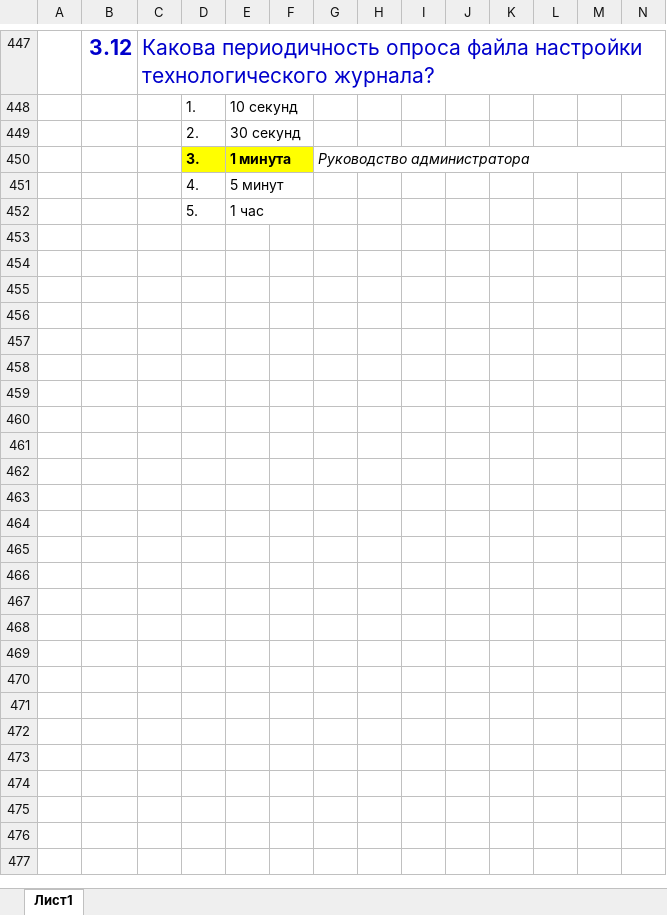
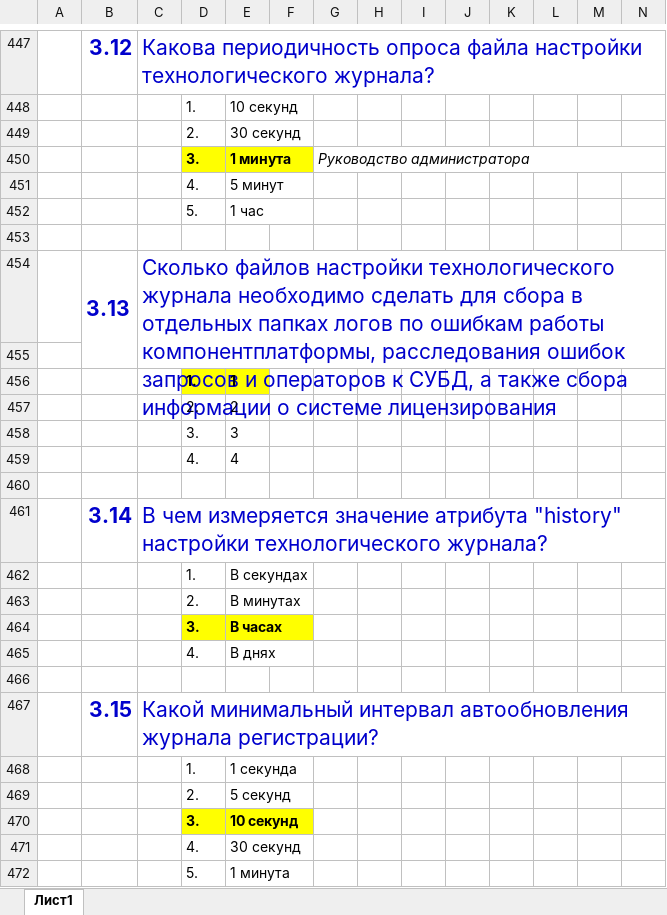
Before and after one commit to ivankoff/1c-admin-exam-prep, an Excel workbook: Q&A.xlsx, sheet Лист1, drawn as a sheet; only a part is shown, gaps mark what is left out; values as stored, in another font and other column widths than the file's, no borders; rows hold the shown columns only; the diff covers the shown part only; the diff names each change by its address in the sheet, - before the commit and + after, or states it on an @@ line.

Commit message:
Added and completed questions 3.13 - 3.23

```diff
--- a/Q&A.xlsx (sheet Лист1)
+++ b/Q&A.xlsx (sheet Лист1)
+row 453: (empty)
+row 454:  | 3.13 | Сколько файлов настройки технологического журнала необходимо сделать для сбора в отдельных папках логов по ошибкам работы компонентплатформы, расследования ошибок запросов и операторов к СУБД, а также сбора информации о системе лицензирования
+row 455: (empty)
+row 456:  |  |  | 1. | 1
+row 457:  |  |  | 2. | 2
+row 458:  |  |  | 3. | 3
+row 459:  |  |  | 4. | 4
+row 460: (empty)
+row 461:  | 3.14 | В чем измеряется значение атрибута "history" настройки технологического журнала?
+row 462:  |  |  | 1. | В секундах
+row 463:  |  |  | 2. | В минутах
+row 464:  |  |  | 3. | В часах
+row 465:  |  |  | 4. | В днях
+row 466: (empty)
+row 467:  | 3.15 | Какой минимальный интервал автообновления журнала регистрации?
+row 468:  |  |  | 1. | 1 секунда
+row 469:  |  |  | 2. | 5 секунд
+row 470:  |  |  | 3. | 10 секунд
+row 471:  |  |  | 4. | 30 секунд
+row 472:  |  |  | 5. | 1 минута
```
Also changed, not shown: 44 added rows and cell formats elsewhere in this sheet.
